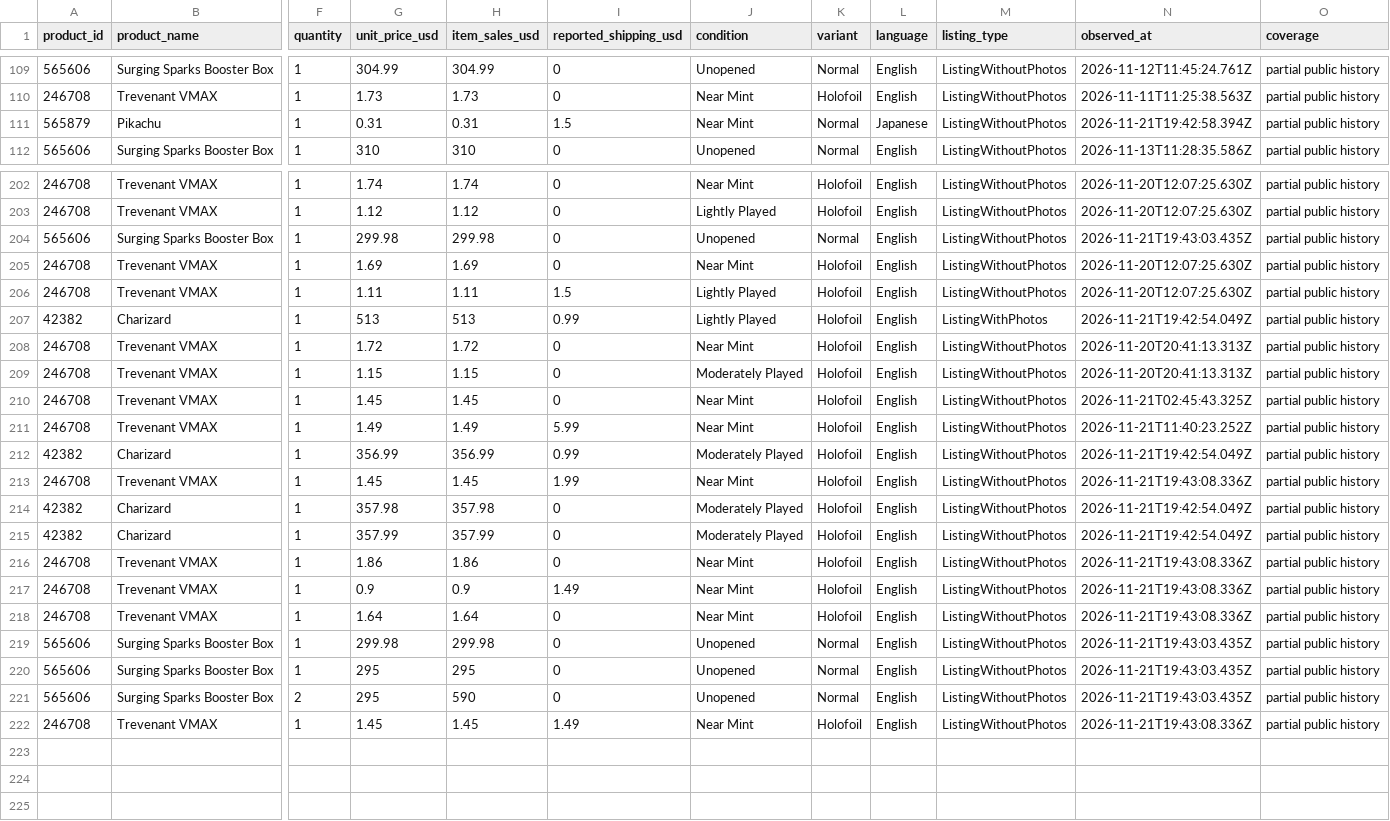
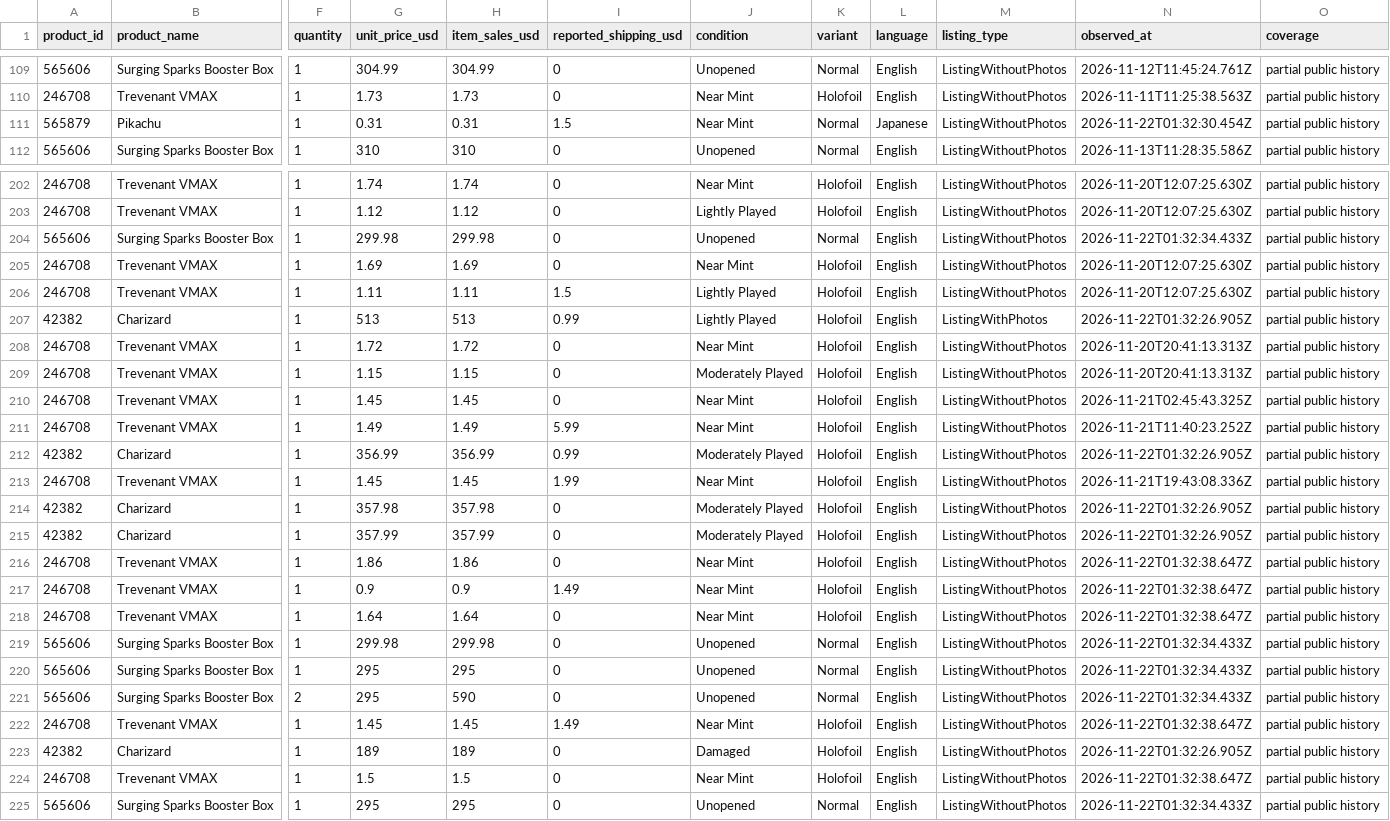
Before and after one commit to hanshanley/pokemon-tcg, a CSV file: reports/individual-sales/transactions.csv, drawn as a sheet; only a part is shown, gaps mark what is left out; rows hold the shown columns only; the diff covers the shown part only; the diff names each change by its address in the sheet, - before the commit and + after, or states it on an @@ line.

Commit message:
Update captured individual Pokemon sales: 2026-11-22T01:32:40.134Z

```diff
--- a/reports/individual-sales/transactions.csv
+++ b/reports/individual-sales/transactions.csv
-N111 (observed_at): 2026-11-21T19:42:58.394Z
+N111 (observed_at): 2026-11-22T01:32:30.454Z
-N204 (observed_at): 2026-11-21T19:43:03.435Z
+N204 (observed_at): 2026-11-22T01:32:34.433Z
-N207 (observed_at): 2026-11-21T19:42:54.049Z
+N207 (observed_at): 2026-11-22T01:32:26.905Z
-N212 (observed_at): 2026-11-21T19:42:54.049Z
+N212 (observed_at): 2026-11-22T01:32:26.905Z
-N214:N215 (observed_at): 2026-11-21T19:42:54.049Z
+N214:N215 (observed_at): 2026-11-22T01:32:26.905Z
-N216:N218 (observed_at): 2026-11-21T19:43:08.336Z
+N216:N218 (observed_at): 2026-11-22T01:32:38.647Z
-N219:N221 (observed_at): 2026-11-21T19:43:03.435Z
+N219:N221 (observed_at): 2026-11-22T01:32:34.433Z
-N222 (observed_at): 2026-11-21T19:43:08.336Z
+N222 (observed_at): 2026-11-22T01:32:38.647Z
+row 223: 42382 | Charizard | 1 | 189 | 189 | 0 | Damaged | Holofoil | English | ListingWithoutPhotos | 2026-11-22T01:32:26.905Z | partial public history
+row 224: 246708 | Trevenant VMAX | 1 | 1.5 | 1.5 | 0 | Near Mint | Holofoil | English | ListingWithoutPhotos | 2026-11-22T01:32:38.647Z | partial public history
+row 225: 565606 | Surging Sparks Booster Box | 1 | 295 | 295 | 0 | Unopened | Normal | English | ListingWithoutPhotos | 2026-11-22T01:32:34.433Z | partial public history
```
Also changed, not shown: 4 edited cells elsewhere in this file, reports/individual-sales/daily-sales.csv, reports/individual-sales/pokemon-daily.csv, 1 other file.
